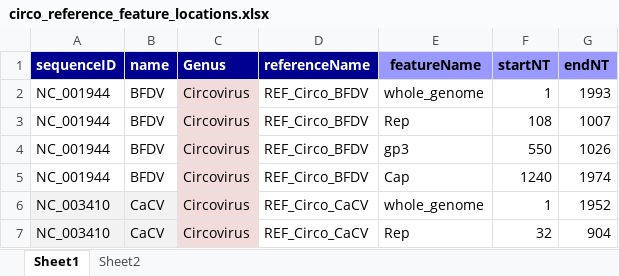
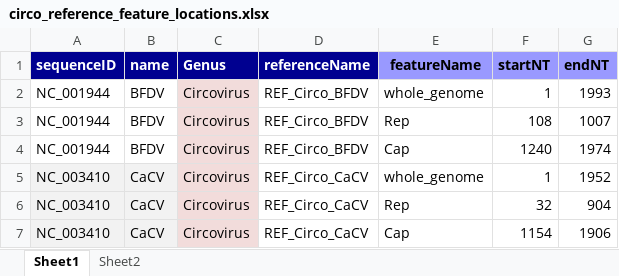
Before and after one commit to giffordlabcvr/CRESS-GLUE, an Excel workbook: tabular/genus/circo_reference_feature_locations.xlsx, sheet Sheet1, drawn as a sheet; only a part is shown; the shorter side is filled out with more unchanged rows; values as stored, in another font and other column widths than the file's, no borders; the diff names each change by its address in the sheet, - before the commit and + after, or states it on an @@ line.

Commit message:
Updating BFDV examples

```diff
--- a/tabular/genus/circo_reference_feature_locations.xlsx (sheet Sheet1)
+++ b/tabular/genus/circo_reference_feature_locations.xlsx (sheet Sheet1)
-row 4: NC_001944 | BFDV | Circovirus | REF_Circo_BFDV | gp3 | 550 | 1026
```
Also changed, not shown: 6 other files.
